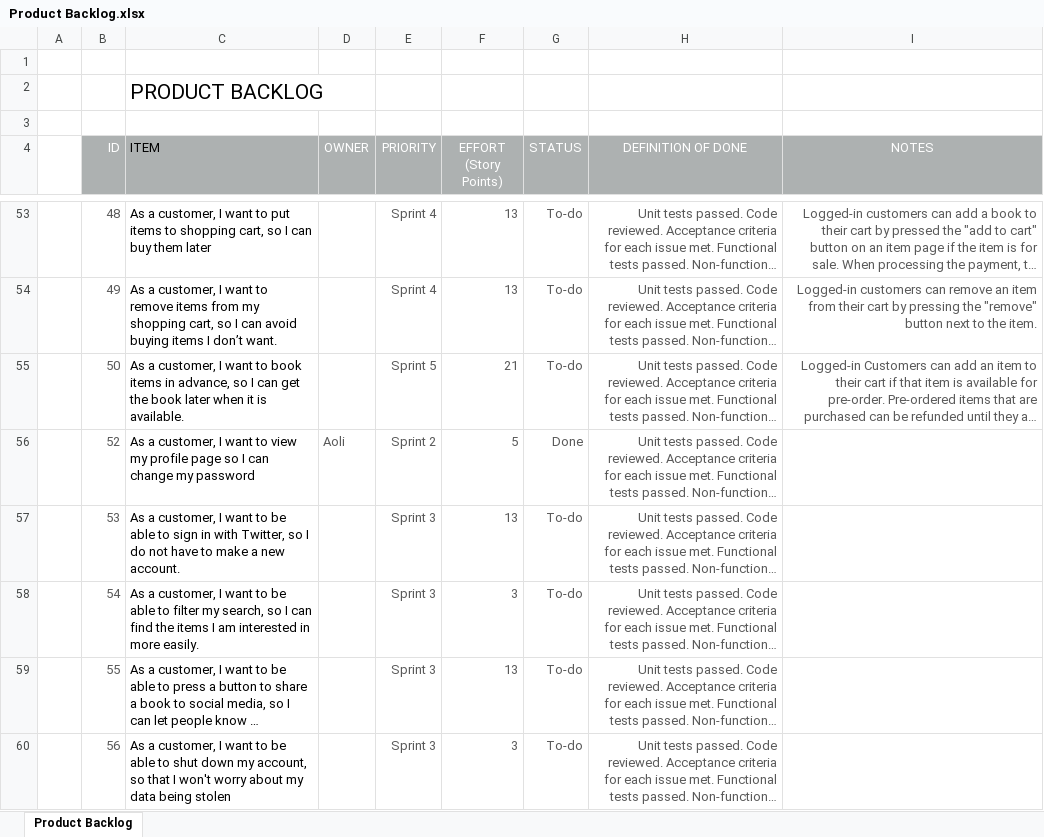
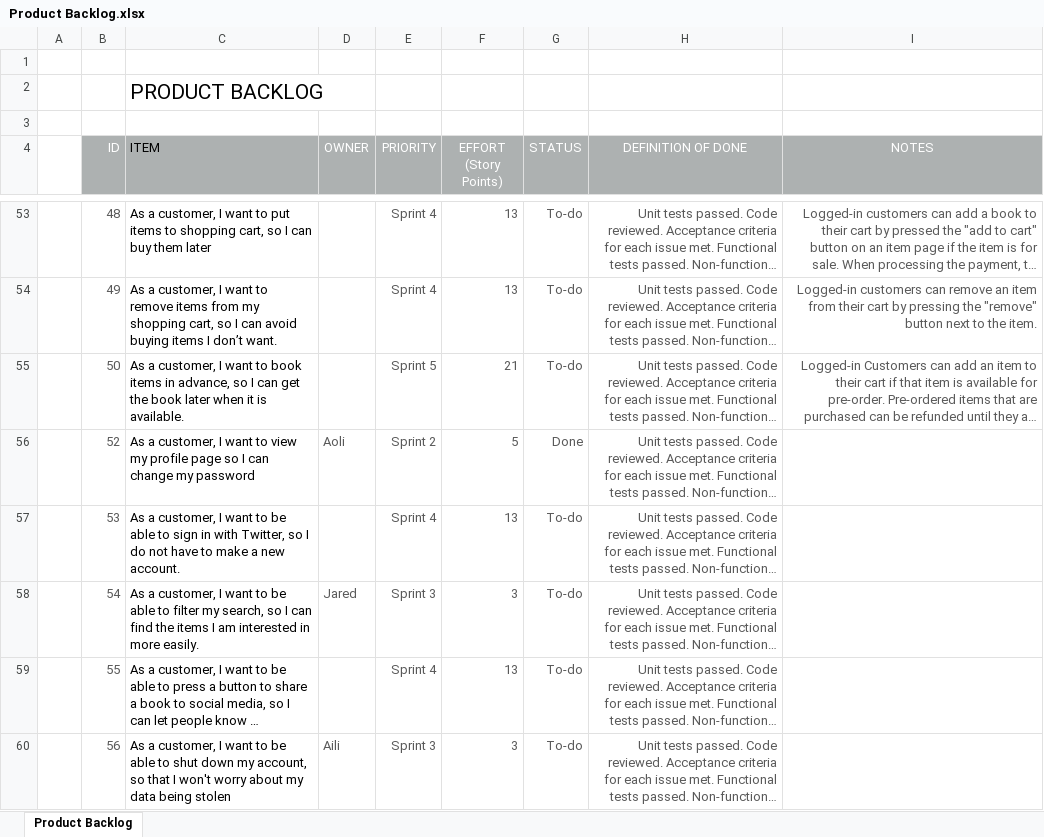
Before and after one commit to Jared-Song/Book-Marketplace, an Excel workbook: Scrum/Product Backlog.xlsx, sheet Product Backlog, drawn as a sheet; only a part is shown, gaps mark what is left out; long unchanged cells end in …; values as stored, in another font and other column widths than the file's, no borders; conditional formats not drawn; the diff covers the shown part only; the diff names each change by its address in the sheet, - before the commit and + after, or states it on an @@ line.

Commit message:
M3 Scrum

```diff
--- a/Scrum/Product Backlog.xlsx (sheet Product Backlog)
+++ b/Scrum/Product Backlog.xlsx (sheet Product Backlog)
-E57 (PRIORITY): Sprint 3
+E57 (PRIORITY): Sprint 4
-D58 (OWNER): (empty)
+D58 (OWNER): Jared
-E59 (PRIORITY): Sprint 3
+E59 (PRIORITY): Sprint 4
-D60 (OWNER): (empty)
+D60 (OWNER): Aili
```
Also changed, not shown: 25 removed rows and 19 edited cells elsewhere in this sheet, 5 other files.
